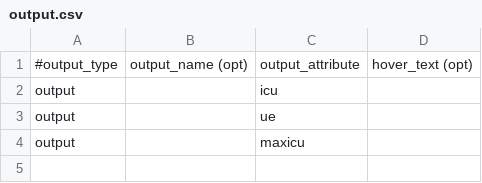
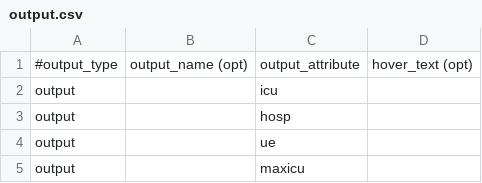
Before and after one commit to mikedeskevich/covid-19, a CSV file: Shiny App/output.csv, drawn as a sheet.

```diff
--- a/Shiny App/output.csv
+++ b/Shiny App/output.csv
@@ -2,2 +2,3 @@
 output, ,icu,
+output, ,hosp,
 output, ,ue,
```
Also changed, not shown: Shiny App/input.csv, 7 other files.
